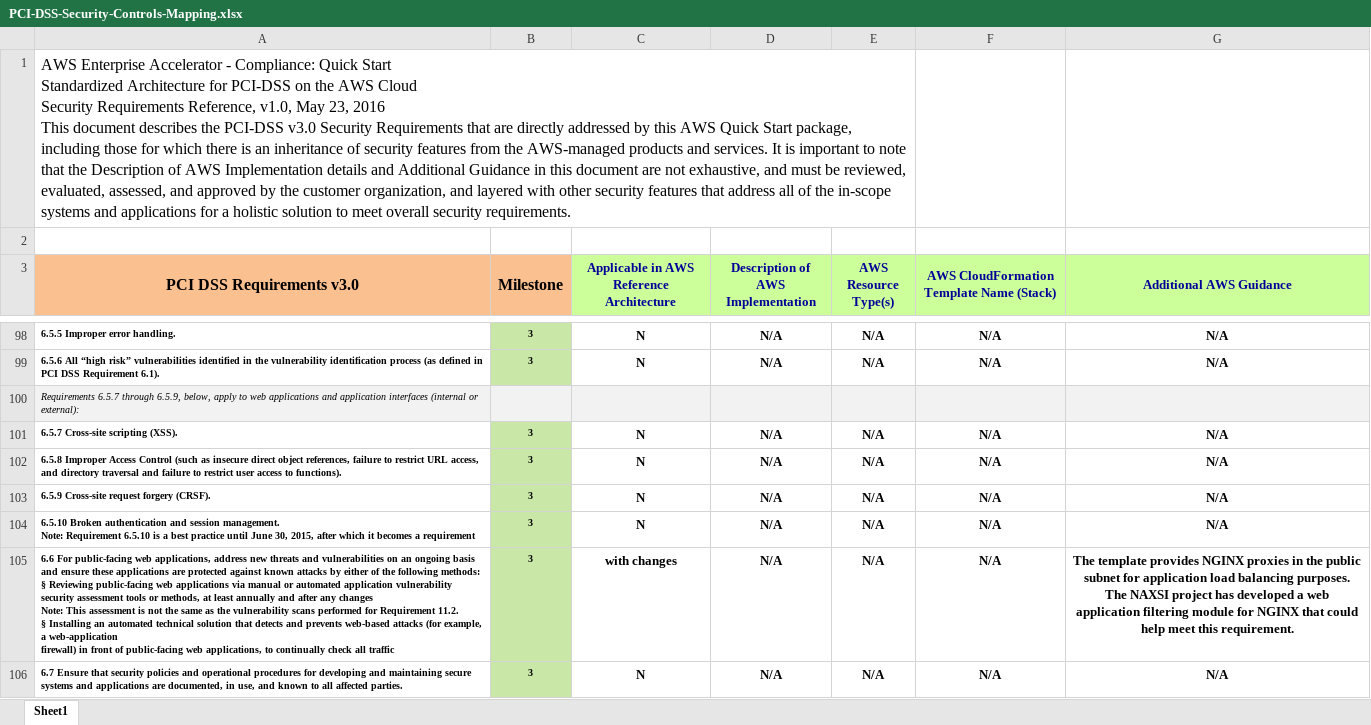
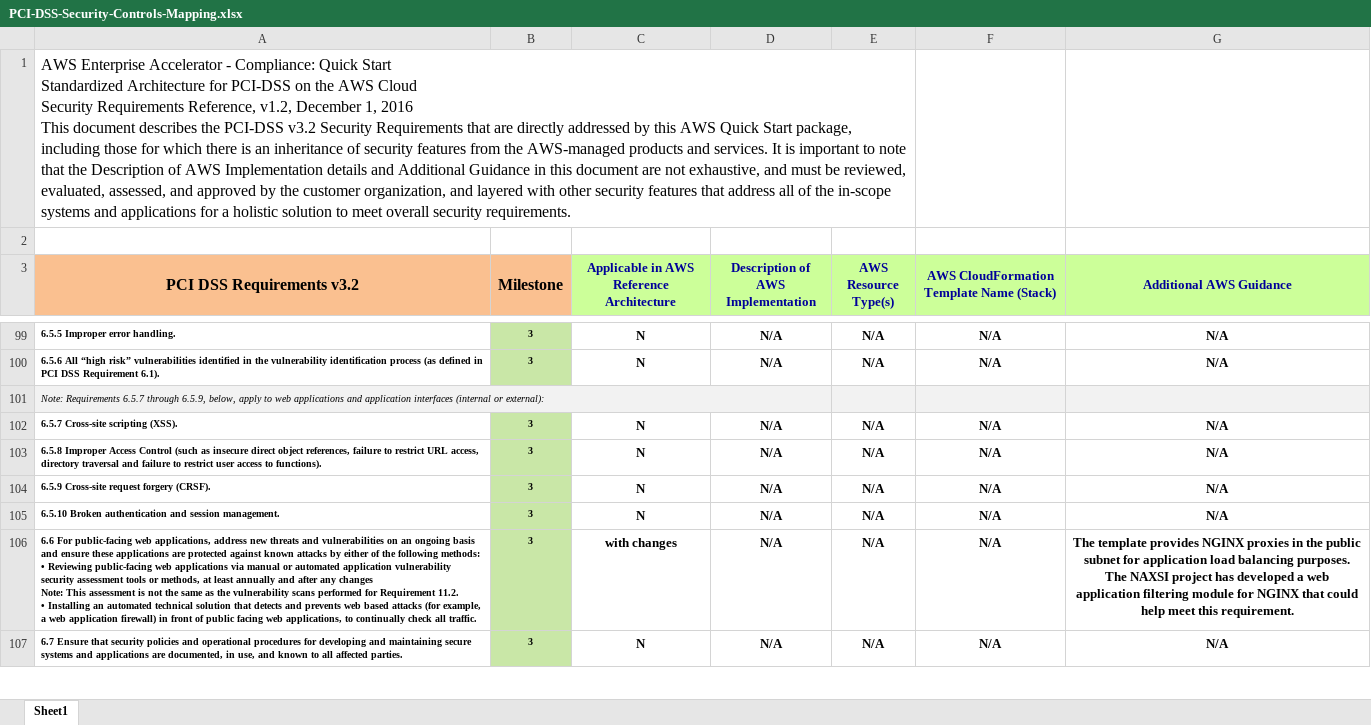
Before and after one commit to mithistylopay/AWS-PCI, an Excel workbook: assets/PCI-DSS-Security-Controls-Mapping.xlsx, sheet Sheet1, drawn as a sheet; only a part is shown, gaps mark what is left out; values as stored, in another font and other column widths than the file's, no borders; addresses are those after the commit; ↵ is a line break in a cell; the diff covers the shown part only; the diff names each change by its address in the sheet, - before the commit and + after, or states it on an @@ line.

```diff
--- a/assets/PCI-DSS-Security-Controls-Mapping.xlsx (sheet Sheet1)
+++ b/assets/PCI-DSS-Security-Controls-Mapping.xlsx (sheet Sheet1)
-A1 (PCI DSS Requirements v3.2): …Requirements Reference, v1.0, May 23, 2016 ↵ This document describes the PCI-DSS v3.0 Security Requirements…
+A1 (PCI DSS Requirements v3.2): …Requirements Reference, v1.2, December 1, 2016 ↵ This document describes the PCI-DSS v3.2 Security Requirements…
-A3: PCI DSS Requirements v3.0
+A3: PCI DSS Requirements v3.2
-A101 (PCI DSS Requirements v3.2): Requirements 6.5.7…
+A101 (PCI DSS Requirements v3.2): Note: Requirements 6.5.7…
+A101:D101 merged
-A103 (PCI DSS Requirements v3.2): …URL access, and directory traversal…
+A103 (PCI DSS Requirements v3.2): …URL access, directory traversal…
-A105 (PCI DSS Requirements v3.2): …session management. ↵ Note: Requirement 6.5.10 is a best practice until June 30, 2015, after which it becomes a requirement
+A105 (PCI DSS Requirements v3.2): …session management.
-A106 (PCI DSS Requirements v3.2): …following methods: ↵ § Reviewing public-facing web applications via manual or automated application vulnerability security assessment tools or methods, at least annually and after any changes ↵ Note: This assessment is not the same as the vulnerability scans performed for Requirement 11.2. ↵ § Installing an automated technical solution that detects and prevents web-based attacks (for example, a web-application ↵ firewall) in front of public-facing web applications, to continually check all traffic
+A106 (PCI DSS Requirements v3.2): …following methods: ↵ • Reviewing public-facing web applications via manual or automated application vulnerability security assessment tools or methods, at least annually and after any changes ↵ Note: This assessment is not the same as the vulnerability scans performed for Requirement 11.2. ↵ • Installing an automated technical solution that detects and prevents web based attacks (for example, a web application firewall) in front of public facing web applications, to continually check all traffic.
```
Also changed, not shown: 39 added rows, 2 removed rows, 87 edited cells, cell formats and merged cells elsewhere in this sheet, 1 other file.
